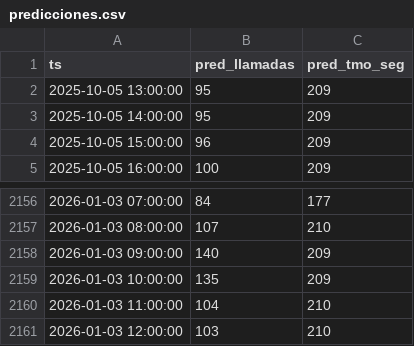
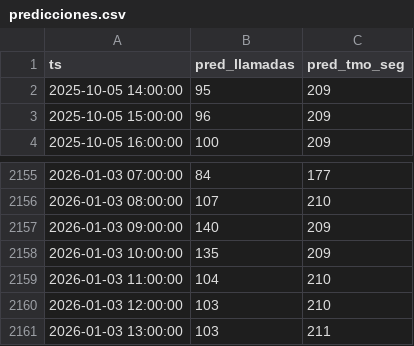
Before and after one commit to Supervision-Inbound/wf-Analytics-AI2.5, a CSV file: data_out/predicciones.csv, drawn as a sheet; only a part is shown, gaps mark what is left out.

```diff
--- a/data_out/predicciones.csv
+++ b/data_out/predicciones.csv
@@ -1,3 +1,2 @@
 ts,pred_llamadas,pred_tmo_seg
-2025-10-05 13:00:00,95,209
 2025-10-05 14:00:00,95,209
@@ -2161 +2160,2 @@ ts,pred_llamadas,pred_tmo_seg
 2026-01-03 12:00:00,103,210
+2026-01-03 13:00:00,103,211
```
Also changed, not shown: 5 other files.
